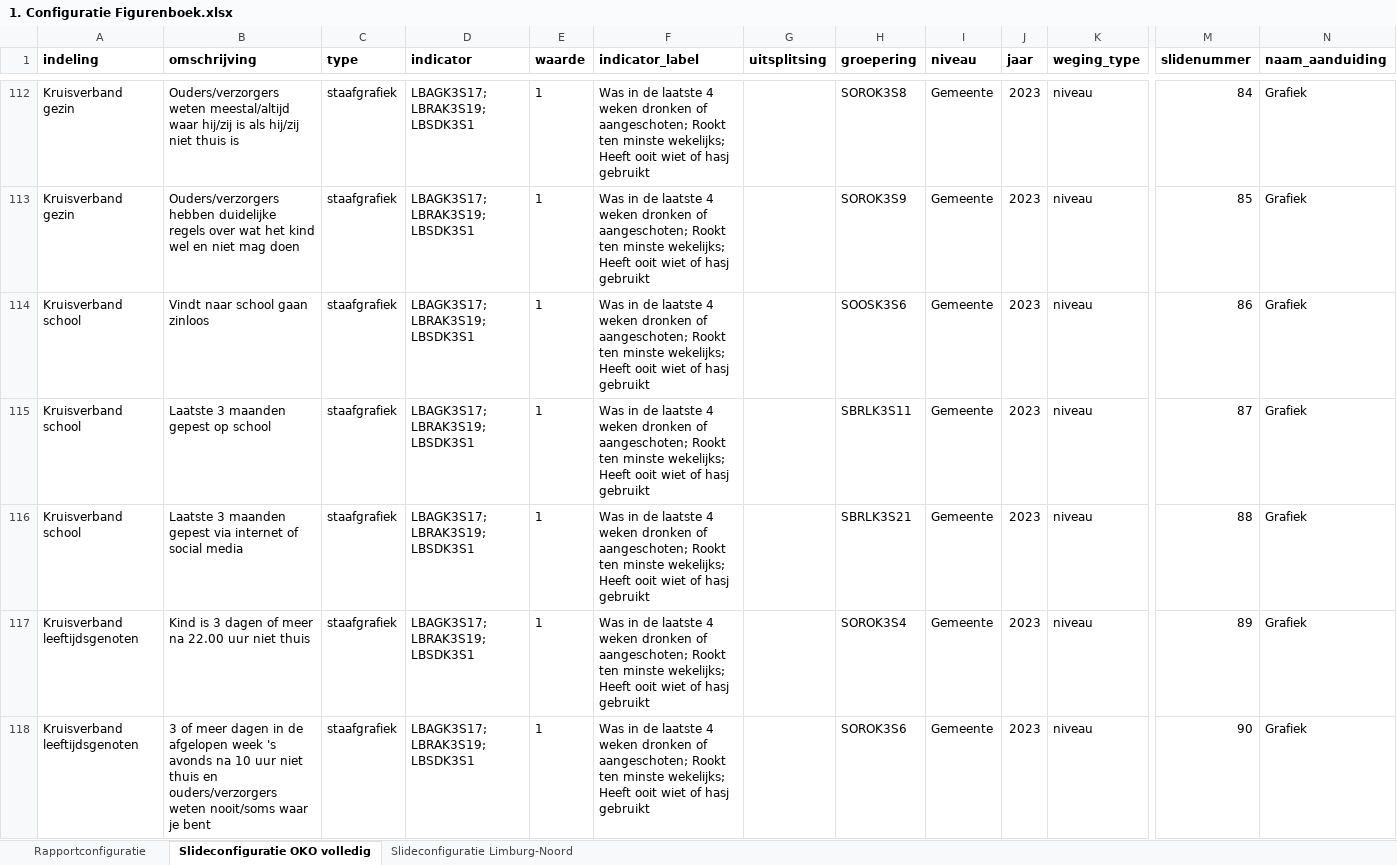
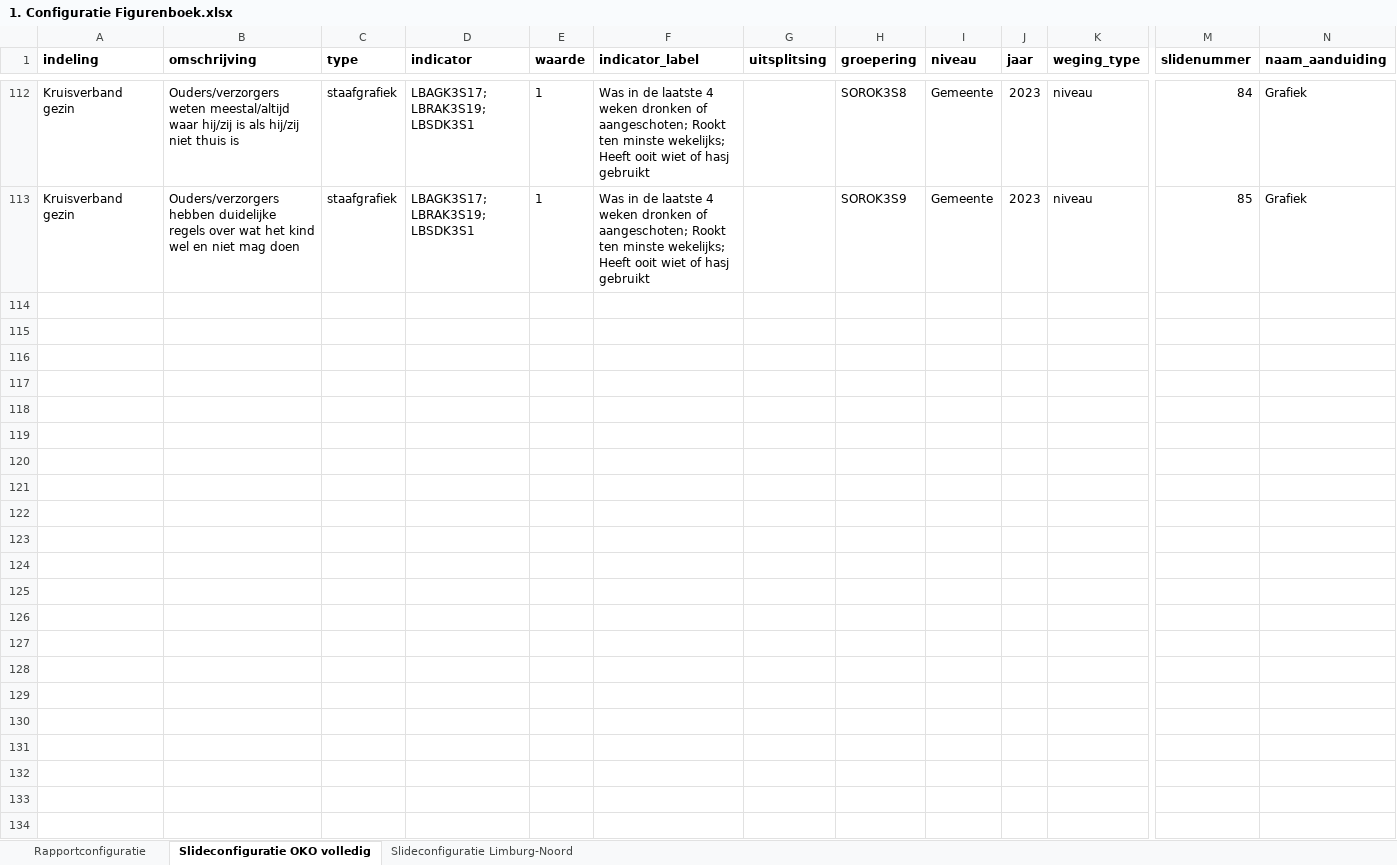
Before and after one commit to ggdatascience/rapportage_monitor_gmj, an Excel workbook: Figurenboek OKO/1. Configuratie Figurenboek.xlsx, sheet Slideconfiguratie OKO volledig, drawn as a sheet; only a part is shown, gaps mark what is left out; values as stored, in another font and other column widths than the file's, no borders; rows hold the shown columns only; the diff covers the shown part only; the diff names each change by its address in the sheet, - before the commit and + after, or states it on an @@ line.

Commit message:
Aanpassingen Configuratie
Er stonden dubbelingen in de slideconfiguratie en die zijn verwijderd. De indicator SFOSK3S1 is veranderd naar SBOSK3S7 en de indicator LOAGK316 is veranderd naar LOAGKA316.

```diff
--- a/Figurenboek OKO/1. Configuratie Figurenboek.xlsx (sheet Slideconfiguratie OKO volledig)
+++ b/Figurenboek OKO/1. Configuratie Figurenboek.xlsx (sheet Slideconfiguratie OKO volledig)
-row 114: Kruisverband school | Vindt naar school gaan zinloos | staafgrafiek | LBAGK3S17; LBRAK3S19; LBSDK3S1 | 1 | Was in de laatste 4 weken dronken of aangeschoten; Rookt ten minste wekelijks; Heeft ooit wiet of hasj gebruikt |  | SOOSK3S6 | Gemeente | 2023 | niveau | 86 | Grafiek
-row 115: Kruisverband school | Laatste 3 maanden gepest op school | staafgrafiek | LBAGK3S17; LBRAK3S19; LBSDK3S1 | 1 | Was in de laatste 4 weken dronken of aangeschoten; Rookt ten minste wekelijks; Heeft ooit wiet of hasj gebruikt |  | SBRLK3S11 | Gemeente | 2023 | niveau | 87 | Grafiek
-row 116: Kruisverband school | Laatste 3 maanden gepest via internet of social media | staafgrafiek | LBAGK3S17; LBRAK3S19; LBSDK3S1 | 1 | Was in de laatste 4 weken dronken of aangeschoten; Rookt ten minste wekelijks; Heeft ooit wiet of hasj gebruikt |  | SBRLK3S21 | Gemeente | 2023 | niveau | 88 | Grafiek
-row 117: Kruisverband leeftijdsgenoten | Kind is 3 dagen of meer na 22.00 uur niet thuis | staafgrafiek | LBAGK3S17; LBRAK3S19; LBSDK3S1 | 1 | Was in de laatste 4 weken dronken of aangeschoten; Rookt ten minste wekelijks; Heeft ooit wiet of hasj gebruikt |  | SOROK3S4 | Gemeente | 2023 | niveau | 89 | Grafiek
-row 118: Kruisverband leeftijdsgenoten | 3 of meer dagen in de afgelopen week 's avonds na 10 uur niet thuis en ouders/verzorgers weten nooit/soms waar je bent | staafgrafiek | LBAGK3S17; LBRAK3S19; LBSDK3S1 | 1 | Was in de laatste 4 weken dronken of aangeschoten; Rookt ten minste wekelijks; Heeft ooit wiet of hasj gebruikt |  | SOROK3S6 | Gemeente | 2023 | niveau | 90 | Grafiek
```
Also changed, not shown: 5 removed rows and 5 edited cells elsewhere in this sheet, sheet Slideconfiguratie Limburg-Noord.
